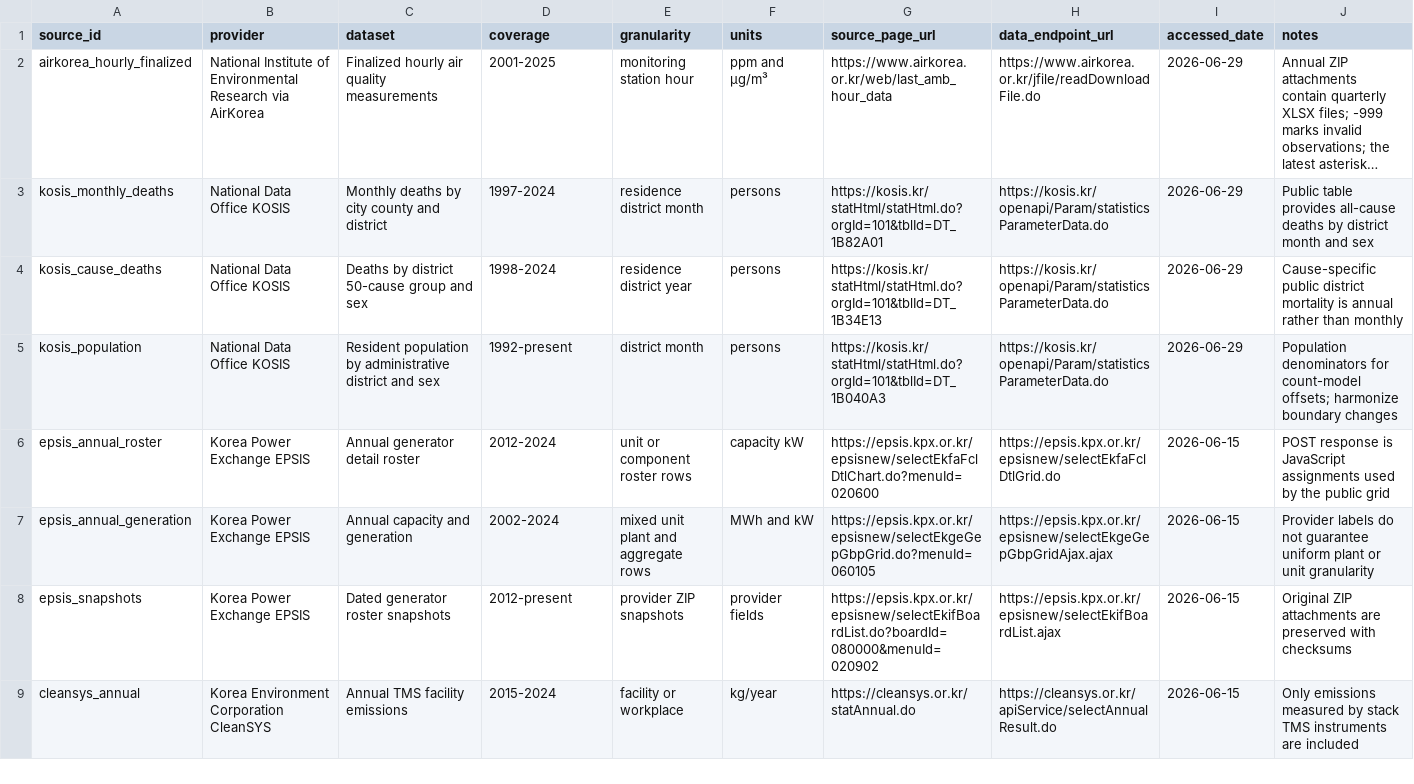
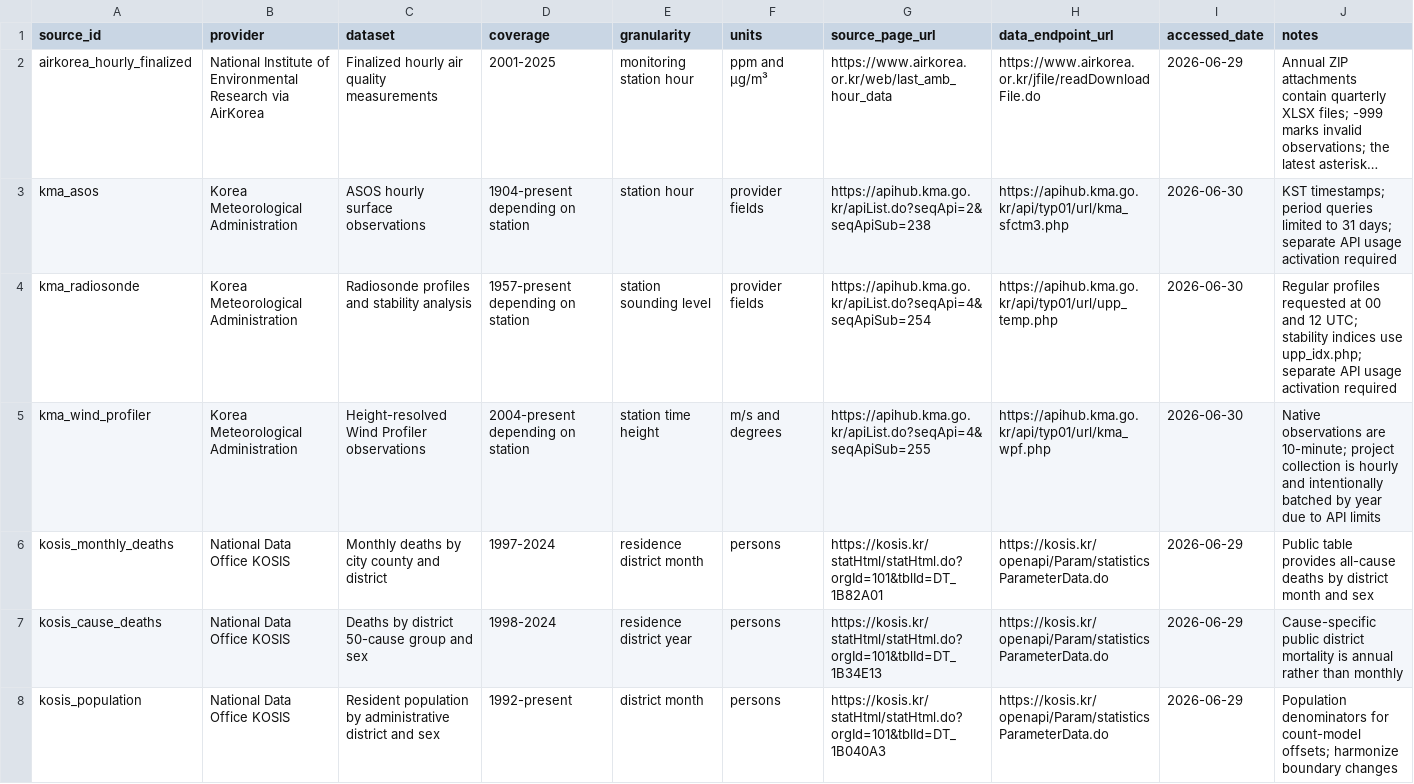
Before and after one commit to yh7649/NZK-APHIAM, a CSV file: docs/references/data_sources.csv, drawn as a sheet; only a part is shown; the shorter side is filled out with more unchanged rows; long unchanged cells end in …; the diff names each change by its address in the sheet, - before the commit and + after, or states it on an @@ line.

Commit message:
Add KMA weather dispersion pipeline
Collect annual ASOS, radiosonde, stability, station, and Wind Profiler snapshots with request budgeting and provenance. Normalize surface and upper-air observations, derive wind vectors, inversions, and mixing-height estimates, and add tests, Make targets, and dataset documentation.

```diff
--- a/docs/references/data_sources.csv
+++ b/docs/references/data_sources.csv
+row 3: kma_asos | Korea Meteorological Administration | ASOS hourly surface observations | 1904-present depending on station | station hour | provider fields | https://apihub.kma.go.kr/apiList.do?seqApi=2&seqApiSub=238 | https://apihub.kma.go.kr/api/typ01/url/kma_sfctm3.php | 2026-06-30 | KST timestamps; period queries limited to 31 days; separate API usage activation required
+row 4: kma_radiosonde | Korea Meteorological Administration | Radiosonde profiles and stability analysis | 1957-present depending on station | station sounding level | provider fields | https://apihub.kma.go.kr/apiList.do?seqApi=4&seqApiSub=254 | https://apihub.kma.go.kr/api/typ01/url/upp_temp.php | 2026-06-30 | Regular profiles requested at 00 and 12 UTC; stability indices use upp_idx.php; separate API usage activation required
+row 5: kma_wind_profiler | Korea Meteorological Administration | Height-resolved Wind Profiler observations | 2004-present depending on station | station time height | m/s and degrees | https://apihub.kma.go.kr/apiList.do?seqApi=4&seqApiSub=255 | https://apihub.kma.go.kr/api/typ01/url/kma_wpf.php | 2026-06-30 | Native observations are 10-minute; project collection is hourly and intentionally batched by year due to API limits
```
Also changed, not shown: 18 other files.
